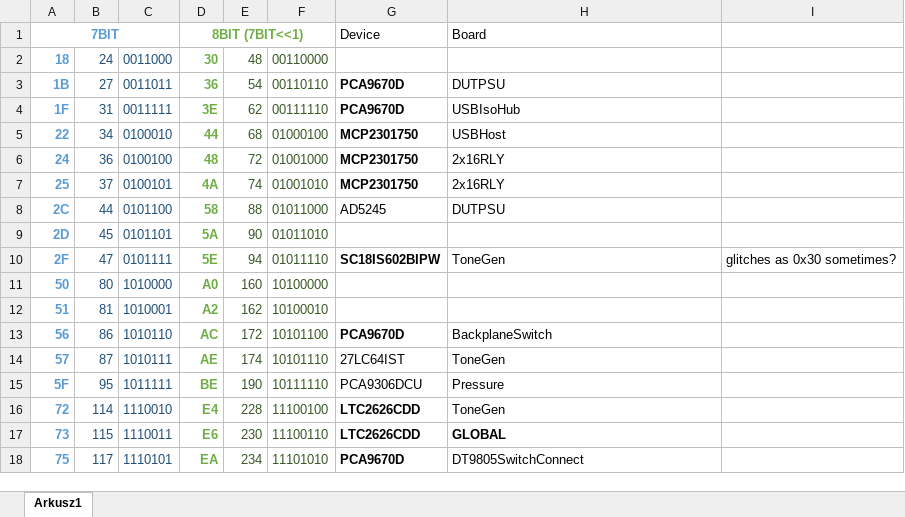
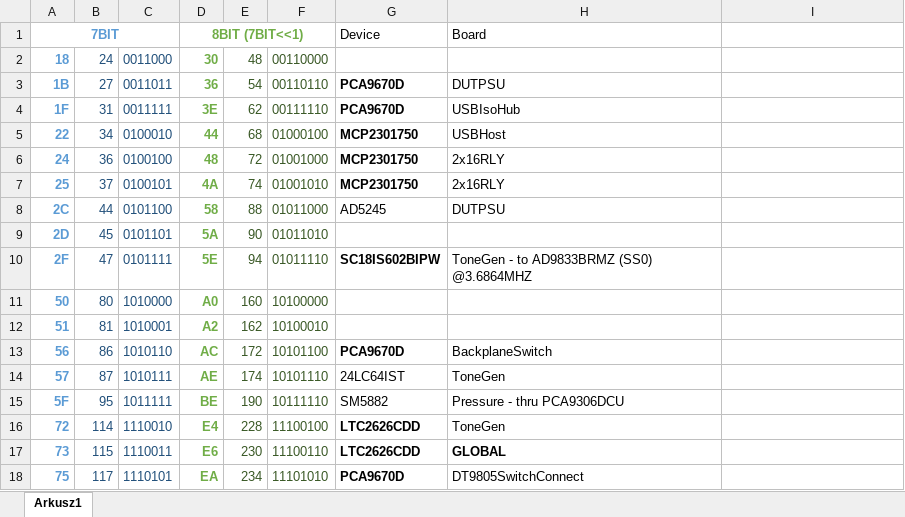
Before and after one commit to Technus/Neith, an Excel workbook: VenusAddresses.xlsx, sheet Arkusz1, drawn as a sheet; values as stored, in another font and other column widths than the file's, no borders; the diff names each change by its address in the sheet, - before the commit and + after, or states it on an @@ line.

```diff
--- a/VenusAddresses.xlsx (sheet Arkusz1)
+++ b/VenusAddresses.xlsx (sheet Arkusz1)
-H10: ToneGen
+H10: ToneGen - to AD9833BRMZ (SS0) @3.6864MHZ
-I10: glitches as 0x30 sometimes?
+I10: (empty)
-G14: 27LC64IST
+G14: 24LC64IST
-G15: PCA9306DCU
+G15: SM5882
-H15: Pressure
+H15: Pressure - thru PCA9306DCU
```
Also changed, not shown: 26 other files.
